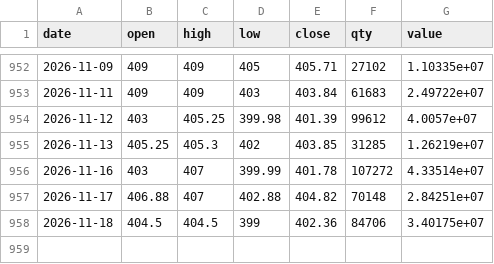
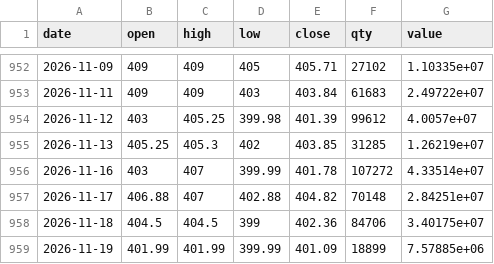
Before and after one commit to consultingapartment/mymse20chart4, a CSV file: data/history/MSE.csv, drawn as a sheet; only a part is shown, gaps mark what is left out.

```diff
--- a/data/history/MSE.csv
+++ b/data/history/MSE.csv
@@ -958 +958,2 @@ date,open,high,low,close,qty,value
 2026-11-18,404.5,404.5,399,402.36,84706,3.40175e+07
+2026-11-19,401.99,401.99,399.99,401.09,18899,7.57885e+06
```
Also changed, not shown: data/history/ADB.csv, data/history/ERDN.csv, 28 other files.
